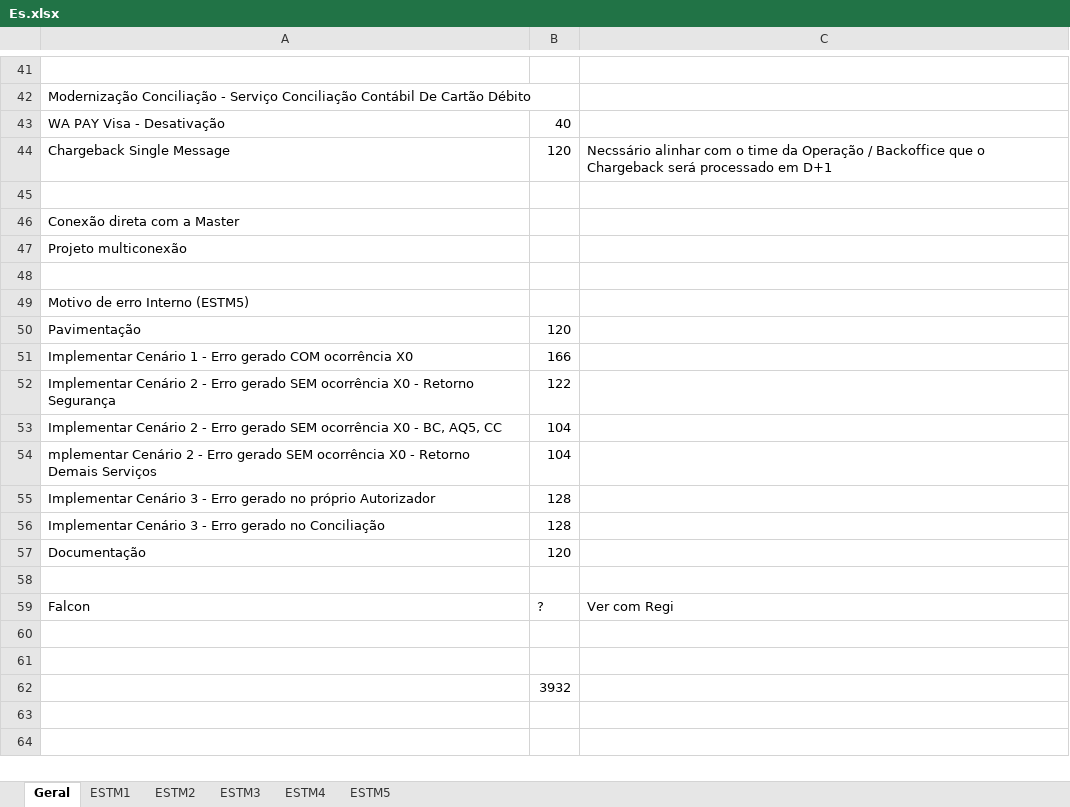
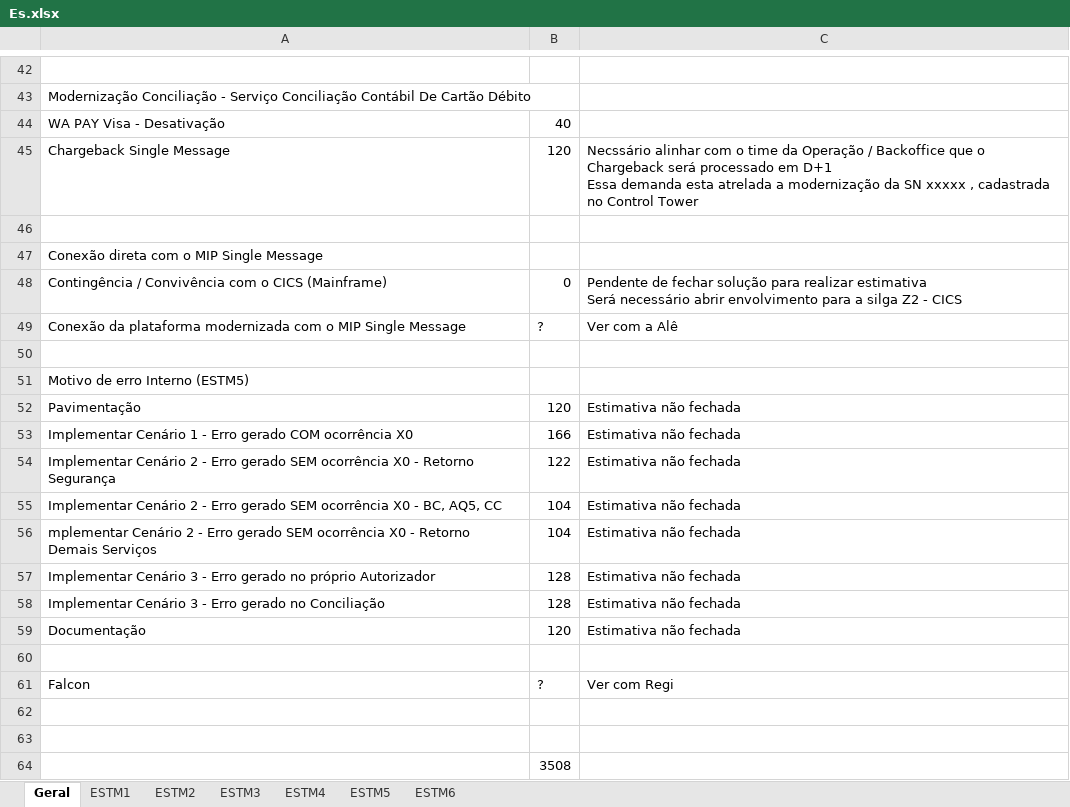
Before and after one commit to mmgabri/trabalho, an Excel workbook: estm/Es.xlsx, sheet Geral, drawn as a sheet; only a part is shown, gaps mark what is left out; values as stored, in another font and other column widths than the file's, no cell formats; removed rows and columns are numbered as before the commit, all else as after; ↵ is a line break in a cell; the diff covers the shown part only; the diff names each change by its address in the sheet, - before the commit and + after, or states it on an @@ line.

```diff
--- a/estm/Es.xlsx (sheet Geral)
+++ b/estm/Es.xlsx (sheet Geral)
+sheet tab: ESTM6
-C45: …em D+1
+C45: …em D+1 ↵ Essa demanda esta atrelada a modernização da SN xxxxx , cadastrada no Control Tower
-A47: Conexão direta com a Master
+A47: Conexão direta com o MIP Single Message
-row 47: Projeto multiconexão
+row 48: Contingência / Convivência com o CICS (Mainframe) | 0 | Pendente de fechar solução para realizar estimativa ↵ Será necessário abrir envolvimento para a silga Z2 - CICS
+row 49: Conexão da plataforma modernizada com o MIP Single Message | ? | Ver com a Alê
-C52:C59: (empty)
+C52:C59: Estimativa não fechada
-B64: 3932
+B64: 3508
```
Also changed, not shown: 2 added rows, 1 removed row, 3 moved rows and 11 edited cells elsewhere in this sheet, sheet ESTM2, sheet ESTM4, sheet ESTM3, sheet ESTM5, cell formats, charts or pictures, 2 other files.
